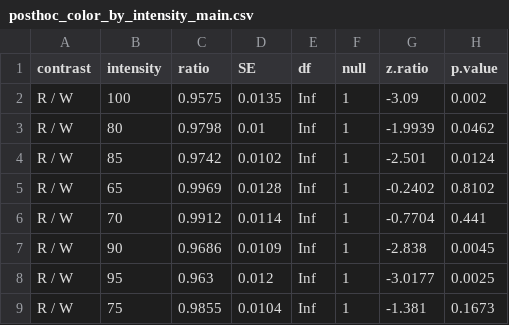
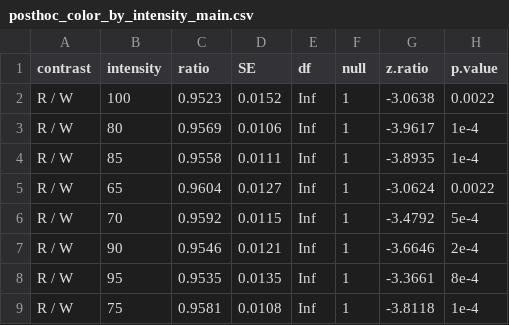
Before and after one commit to nigelKanderson/Colter-Bay-Red-and-White-Light-Experiment, a CSV file: posthoc_color_by_intensity_main.csv, drawn as a sheet; only a part is shown; the diff covers the shown part only.

```diff
--- a/posthoc_color_by_intensity_main.csv
+++ b/posthoc_color_by_intensity_main.csv
@@ -1,9 +1,9 @@
 contrast,intensity,ratio,SE,df,null,z.ratio,p.value
-R / W,100,0.9575,0.0135,Inf,1,-3.09,0.002
-R / W,80,0.9798,0.01,Inf,1,-1.9939,0.0462
-R / W,85,0.9742,0.0102,Inf,1,-2.501,0.0124
-R / W,65,0.9969,0.0128,Inf,1,-0.2402,0.8102
-R / W,70,0.9912,0.0114,Inf,1,-0.7704,0.441
-R / W,90,0.9686,0.0109,Inf,1,-2.838,0.0045
-R / W,95,0.963,0.012,Inf,1,-3.0177,0.0025
-R / W,75,0.9855,0.0104,Inf,1,-1.381,0.1673
+R / W,100,0.9523,0.0152,Inf,1,-3.0638,0.0022
+R / W,80,0.9569,0.0106,Inf,1,-3.9617,1e-4
+R / W,85,0.9558,0.0111,Inf,1,-3.8935,1e-4
+R / W,65,0.9604,0.0127,Inf,1,-3.0624,0.0022
+R / W,70,0.9592,0.0115,Inf,1,-3.4792,5e-4
+R / W,90,0.9546,0.0121,Inf,1,-3.6646,2e-4
+R / W,95,0.9535,0.0135,Inf,1,-3.3661,8e-4
+R / W,75,0.9581,0.0108,Inf,1,-3.8118,1e-4
```
Also changed, not shown: 16 edited cells elsewhere in this file, posthoc_intensity_slopes_by_species.csv, 5 other files.
